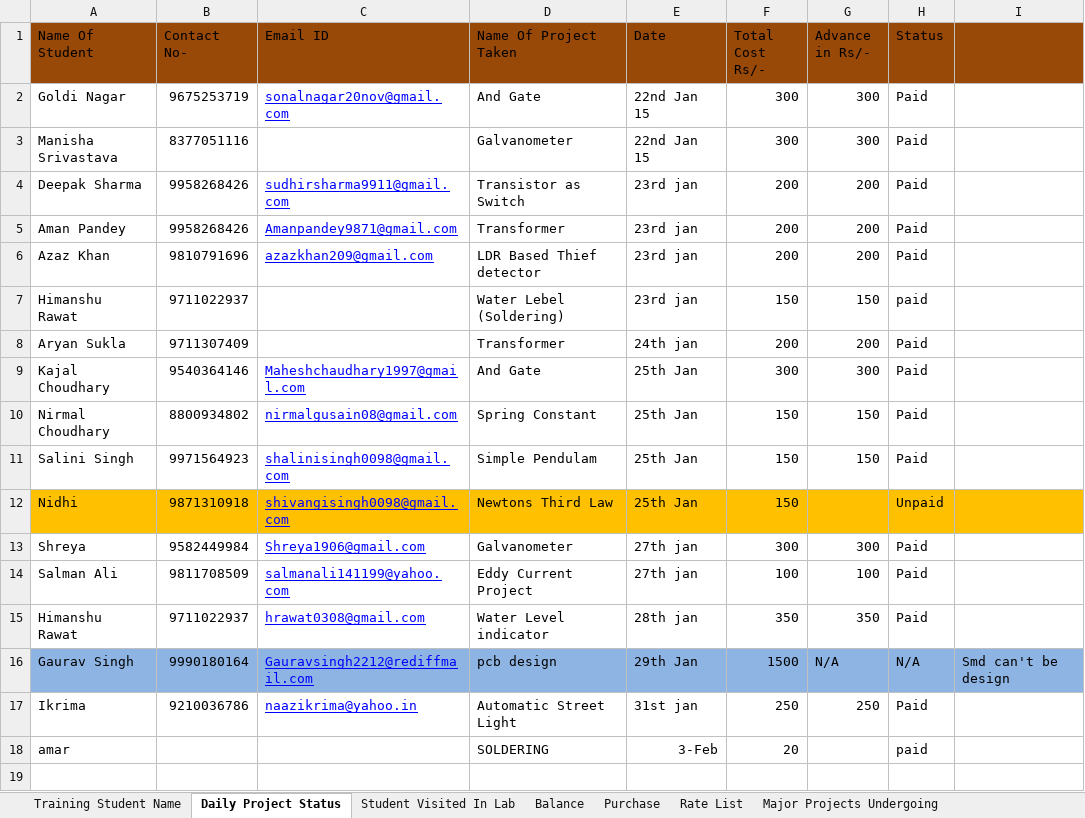
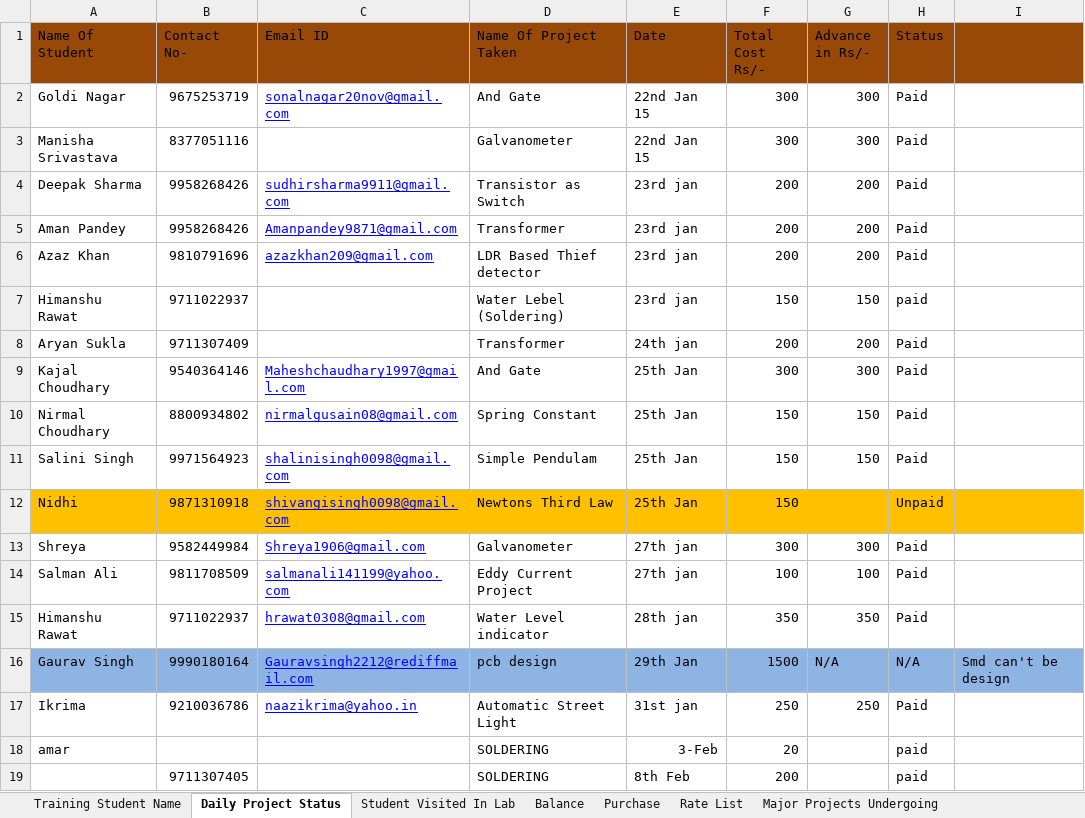
Before and after one commit to infocelab/embedded-projects, an Excel workbook: Documents/Daily Status.xlsx, sheet Daily Project Status, drawn as a sheet; values as stored, in another font and other column widths than the file's, no borders; the diff names each change by its address in the sheet, - before the commit and + after, or states it on an @@ line.

```diff
--- a/Documents/Daily Status.xlsx (sheet Daily Project Status)
+++ b/Documents/Daily Status.xlsx (sheet Daily Project Status)
+row 19:  | 9711307405 |  | SOLDERING | 8th Feb | 200 |  | paid
```
Also changed, not shown: sheet Training Student Name.
